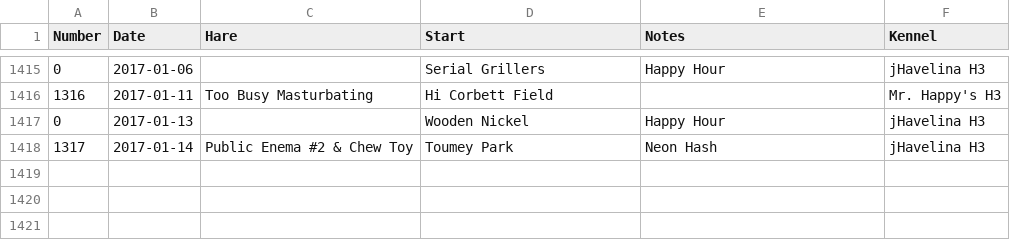
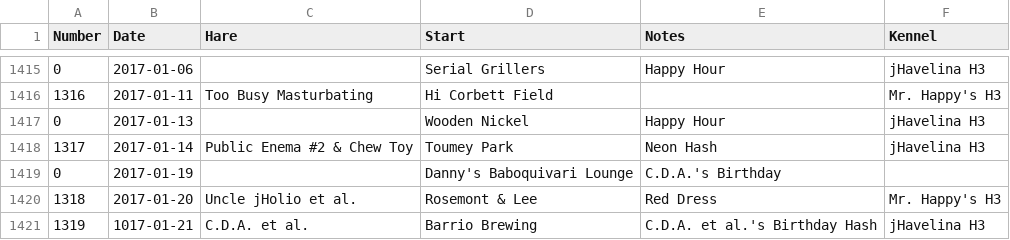
Before and after one commit to weaverba137/weaverba137.github.io, a CSV file: lib/hashes.csv, drawn as a sheet; only a part is shown, gaps mark what is left out; the diff names each change by its address in the sheet, - before the commit and + after, or states it on an @@ line.

Commit message:
add hashes

```diff
--- a/lib/hashes.csv
+++ b/lib/hashes.csv
+row 1419: 0 | 2017-01-19 |  | Danny's Baboquivari Lounge | C.D.A.'s Birthday
+row 1420: 1318 | 2017-01-20 | Uncle jHolio et al. | Rosemont & Lee | Red Dress | Mr. Happy's H3
+row 1421: 1319 | 1017-01-21 | C.D.A. et al. | Barrio Brewing | C.D.A. et al.'s Birthday Hash | jHavelina H3
```
